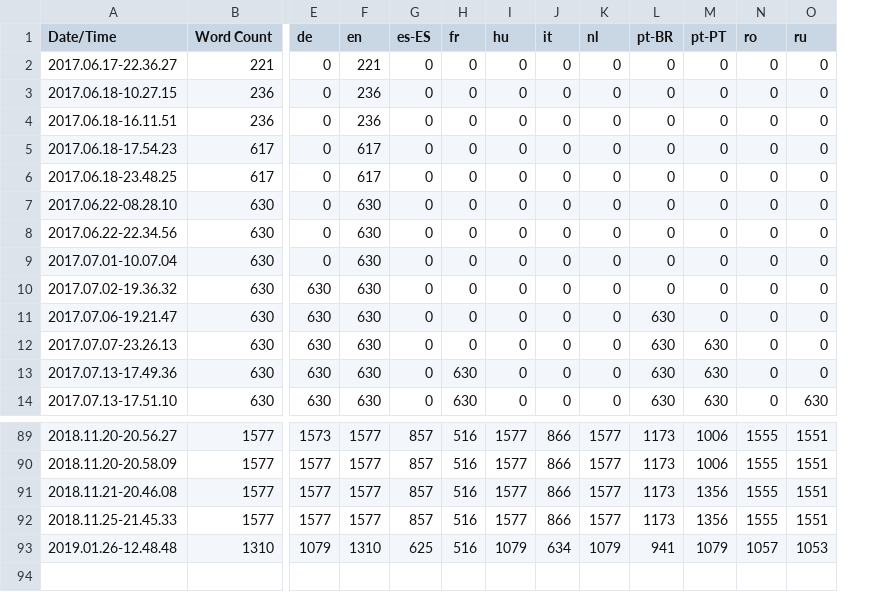
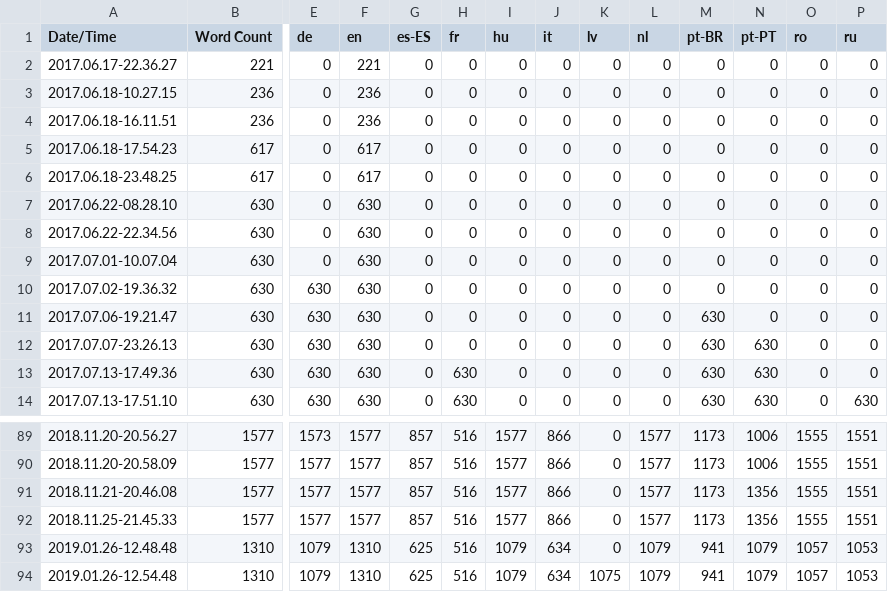
Before and after one commit to alanedwardes/Insulam.Localization, a CSV file: Game/Game.csv, drawn as a sheet; only a part is shown, gaps mark what is left out; rows hold the shown columns only; the diff names each change by its address in the sheet, - before the commit and + after, or states it on an @@ line.

Commit message:
Adds Latvian language support with community-contributed translation.

```diff
--- a/Game/Game.csv
+++ b/Game/Game.csv
+column K (lv), rows 2-14: all 0; rows 89-93: all 0
+row 94: 2019.01.26-12.54.48 | 1310 | 1079 | 1310 | 625 | 516 | 1079 | 634 | 1075 | 1079 | 941 | 1079 | 1057 | 1053
```
Also changed, not shown: 18 other files.
